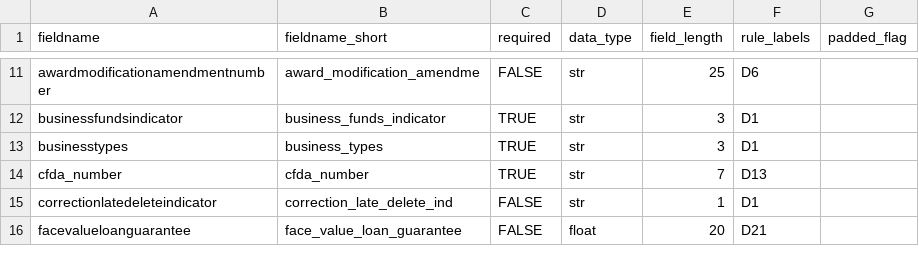
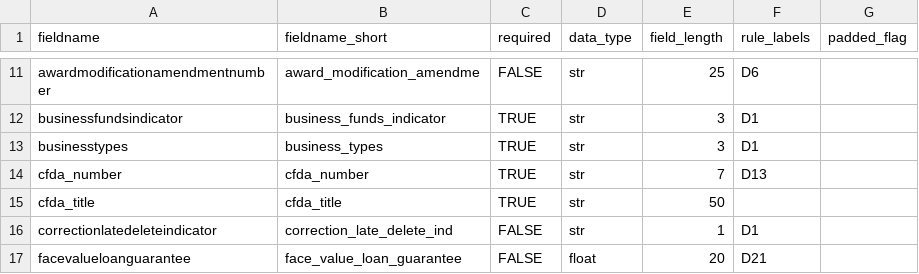
Before and after one commit to fedspendingtransparency/data-act-broker-backend, a CSV file: dataactvalidator/config/detachedAwardFields.csv, drawn as a sheet; only a part is shown, gaps mark what is left out; the diff names each change by its address in the sheet, - before the commit and + after, or states it on an @@ line.

```diff
--- a/dataactvalidator/config/detachedAwardFields.csv
+++ b/dataactvalidator/config/detachedAwardFields.csv
+row 15: cfda_title | cfda_title | TRUE | str | 50
```
Also changed, not shown: dataactvalidator/config/detachedAwardFieldsRaw.csv, 3 other files.
